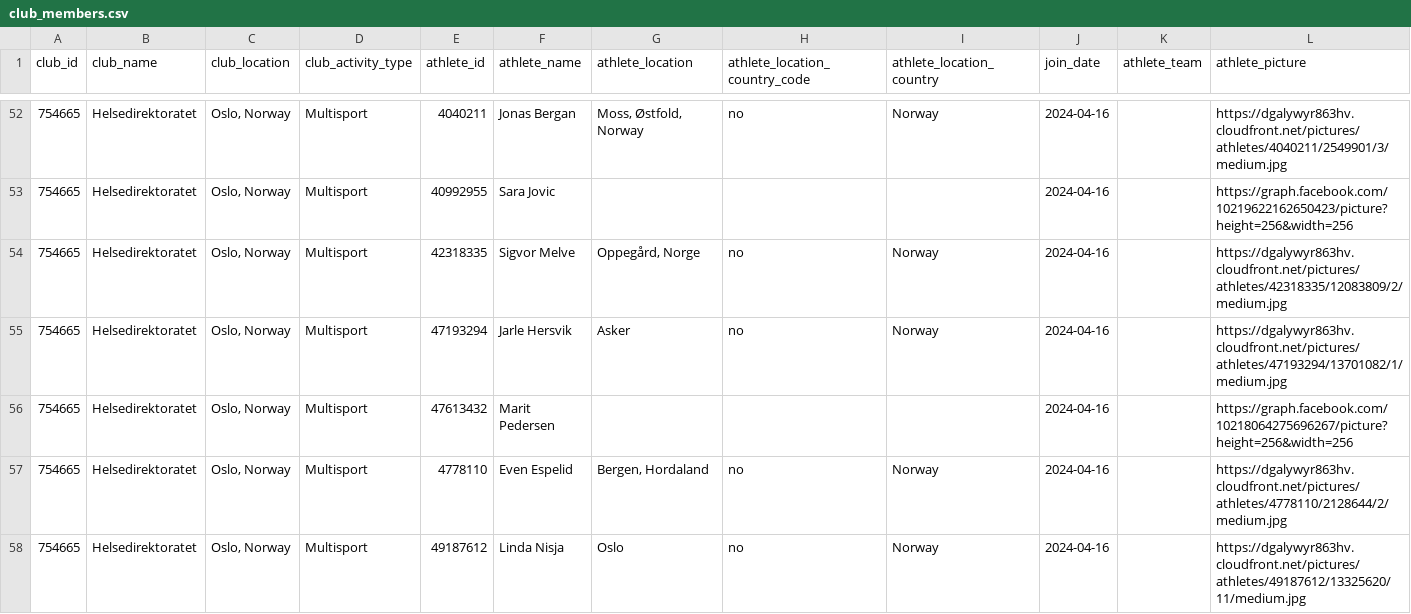
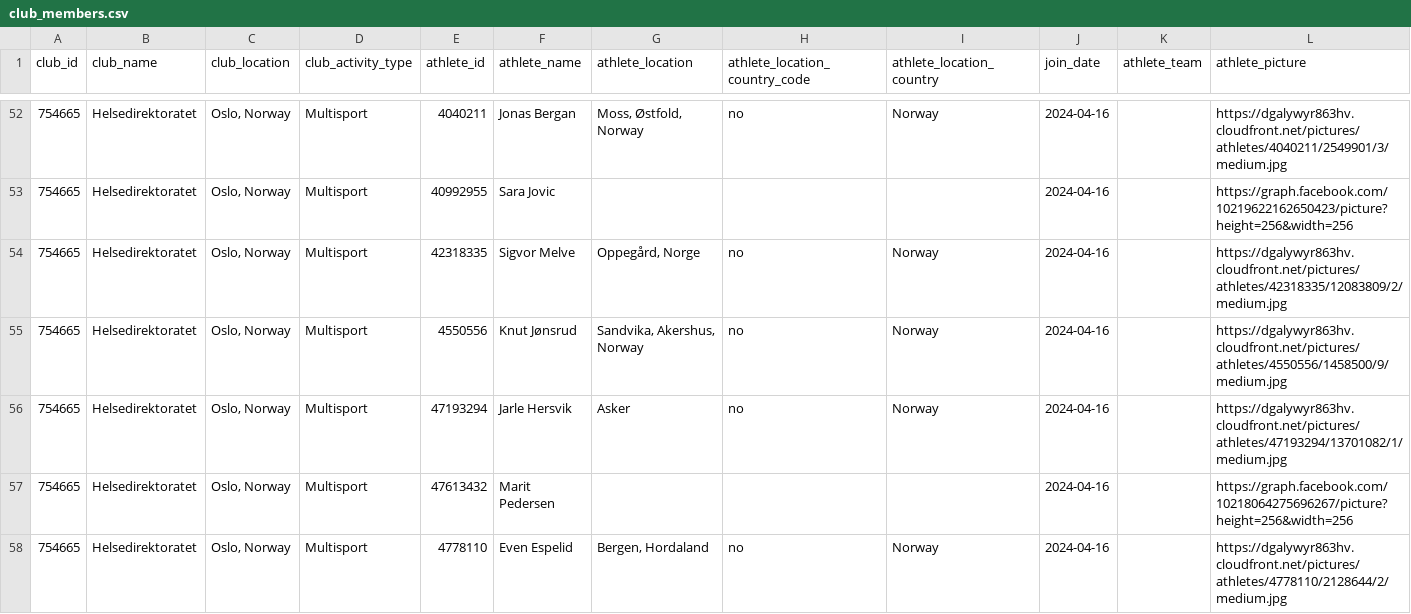
Before and after one commit to hdir/strava-club, a CSV file: data/skrap/club_members.csv, drawn as a sheet; only a part is shown, gaps mark what is left out; the shorter side is filled out with more unchanged rows; the diff names each change by its address in the sheet, - before the commit and + after, or states it on an @@ line.

```diff
--- a/data/skrap/club_members.csv
+++ b/data/skrap/club_members.csv
+row 55: 754665 | Helsedirektoratet | Oslo, Norway | Multisport | 4550556 | Knut Jønsrud | Sandvika, Akershus, Norway | no | Norway | 2024-04-16 |  | https://dgalywyr863hv.cloudfront.net/pictures/athletes/4550556/1458500/9/medium.jpg
```
Also changed, not shown: 2 other files.
